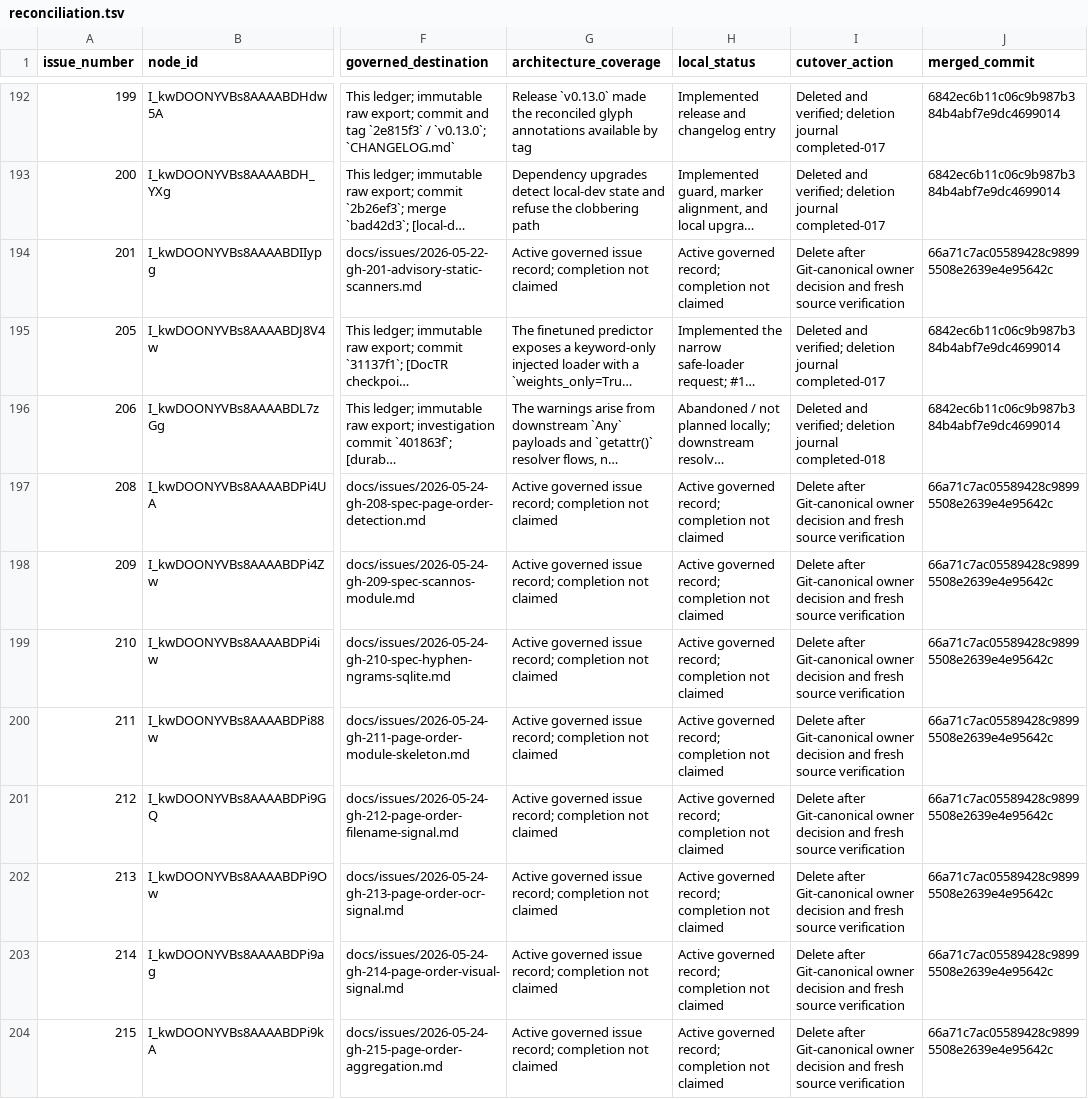
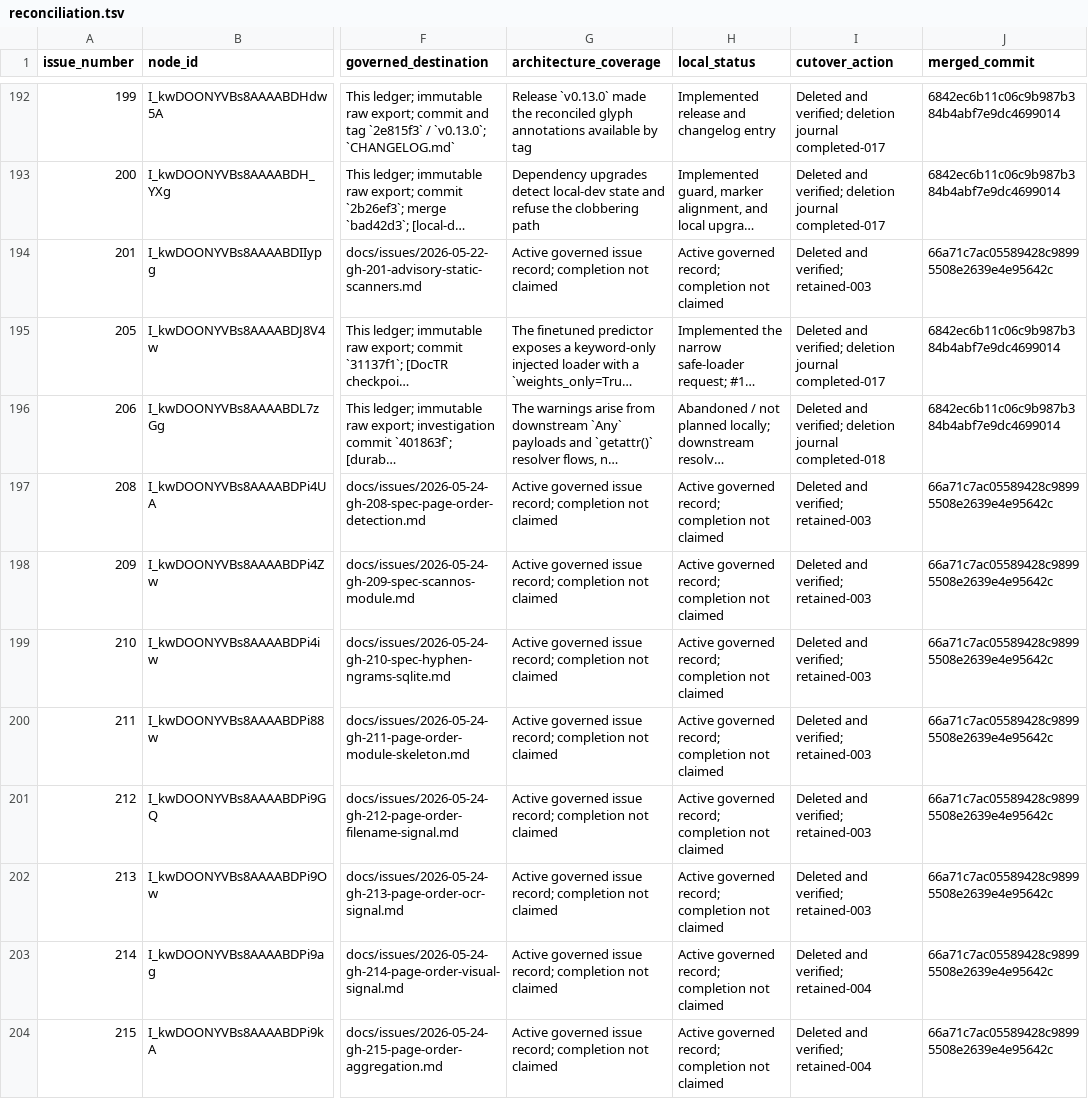
Before and after one commit to pdomain/pdomain-book-tools, a TSV file: migration/github-issues/reconciliation.tsv, drawn as a sheet; only a part is shown, gaps mark what is left out; long unchanged cells end in …; the diff covers the shown part only; the diff names each change by its address in the sheet, - before the commit and + after, or states it on an @@ line.

Commit message:
docs: complete GitHub issue cutover

```diff
--- a/migration/github-issues/reconciliation.tsv
+++ b/migration/github-issues/reconciliation.tsv
-I194 (cutover_action): Delete after Git-canonical owner decision and fresh source verification
+I194 (cutover_action): Deleted and verified; retained-003
-I197:I202 (cutover_action): Delete after Git-canonical owner decision and fresh source verification
+I197:I202 (cutover_action): Deleted and verified; retained-003
-I203:I204 (cutover_action): Delete after Git-canonical owner decision and fresh source verification
+I203:I204 (cutover_action): Deleted and verified; retained-004
```
Also changed, not shown: 34 edited cells elsewhere in this file, 6 other files.
